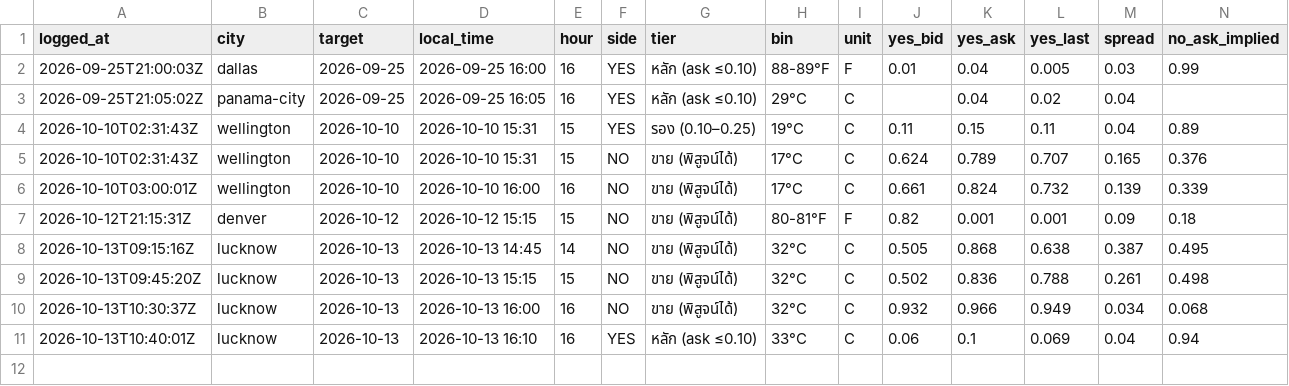
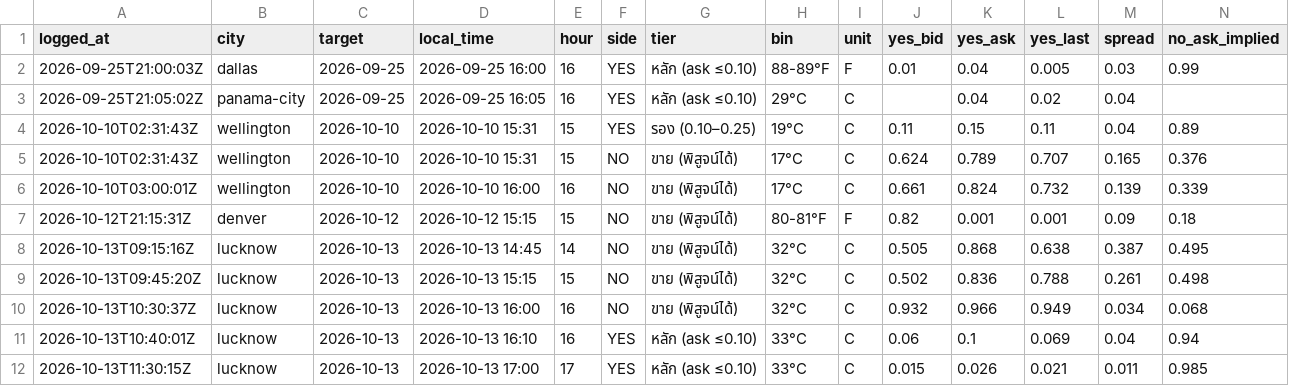
Before and after one commit to jampongsathorn/wxedge, a CSV file: data/cheap_live_log.csv, drawn as a sheet; only a part is shown; rows hold the shown columns only; the diff names each change by its address in the sheet, - before the commit and + after, or states it on an @@ line.

```diff
--- a/data/cheap_live_log.csv
+++ b/data/cheap_live_log.csv
+row 12: 2026-10-13T11:30:15Z | lucknow | 2026-10-13 | 2026-10-13 17:00 | 17 | YES | หลัก (ask ≤0.10) | 33°C | C | 0.015 | 0.026 | 0.021 | 0.011 | 0.985
```
Also changed, not shown: 8 other files.
